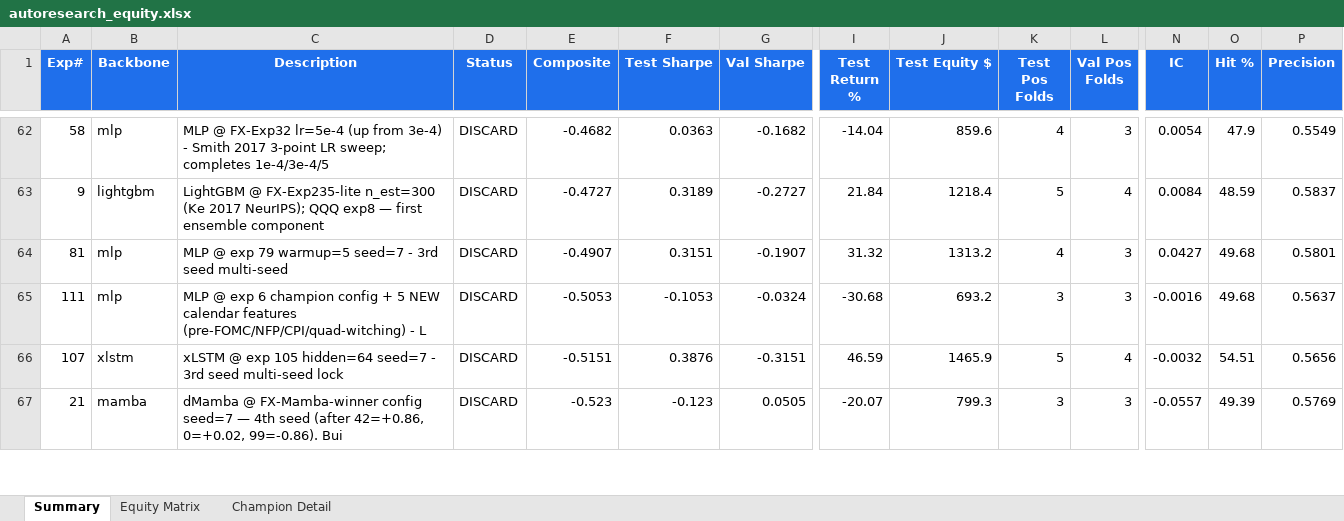
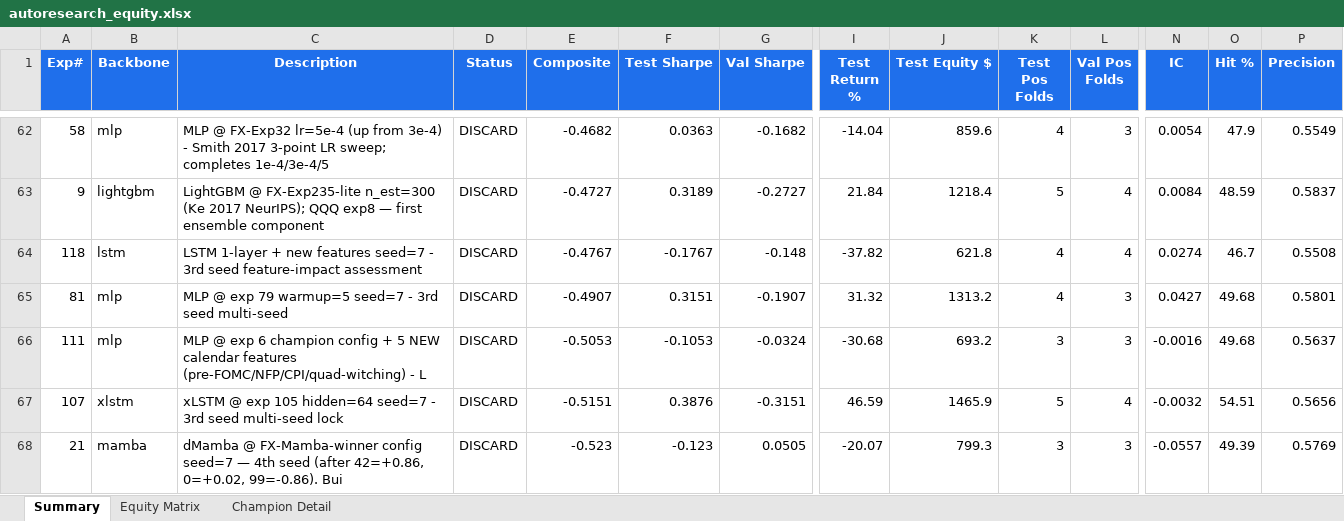
Before and after one commit to dlmastery/autoresearch, an Excel workbook: docs/index_stock_dashboard/autoresearch_equity.xlsx, sheet Summary, drawn as a sheet; only a part is shown, gaps mark what is left out; values as stored, in another font and other column widths than the file's, no borders; conditional formats not drawn; rows hold the shown columns only; the diff names each change by its address in the sheet, - before the commit and + after, or states it on an @@ line.

Commit message:
QQQ exp 118 LSTM+features 3-seed mean -0.44 (features hurt LSTM)

```diff
--- a/docs/index_stock_dashboard/autoresearch_equity.xlsx (sheet Summary)
+++ b/docs/index_stock_dashboard/autoresearch_equity.xlsx (sheet Summary)
+row 64: 118 | lstm | LSTM 1-layer + new features seed=7 - 3rd seed feature-impact assessment | DISCARD | -0.4767 | -0.1767 | -0.148 | -37.82 | 621.8 | 4 | 4 | 0.0274 | 46.7 | 0.5508
```
Also changed, not shown: sheet Equity Matrix, charts or pictures, 10 other files.
